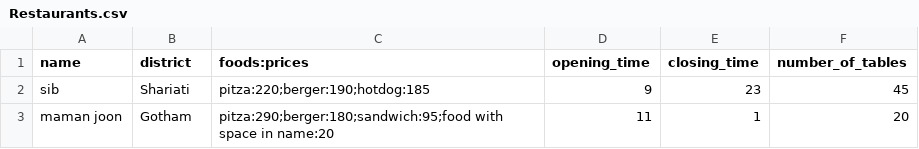
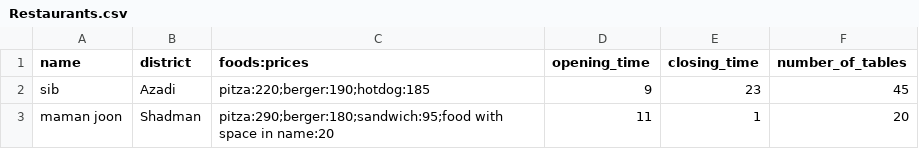
Before and after one commit to amir-2005/AP-F03-A6-810102438, a CSV file: Restaurants.csv, drawn as a sheet.

Commit message:
Implement restaurant show proccess

```diff
--- a/Restaurants.csv
+++ b/Restaurants.csv
@@ -1,3 +1,3 @@
 name,district,foods:prices,opening_time,closing_time,number_of_tables
-sib,Shariati,pitza:220;berger:190;hotdog:185,9,23,45
-maman joon,Gotham,pitza:290;berger:180;sandwich:95;food with space in name:20,11,1,20
+sib,Azadi,pitza:220;berger:190;hotdog:185,9,23,45
+maman joon,Shadman,pitza:290;berger:180;sandwich:95;food with space in name:20,11,1,20
```
Also changed, not shown: 8 other files.
